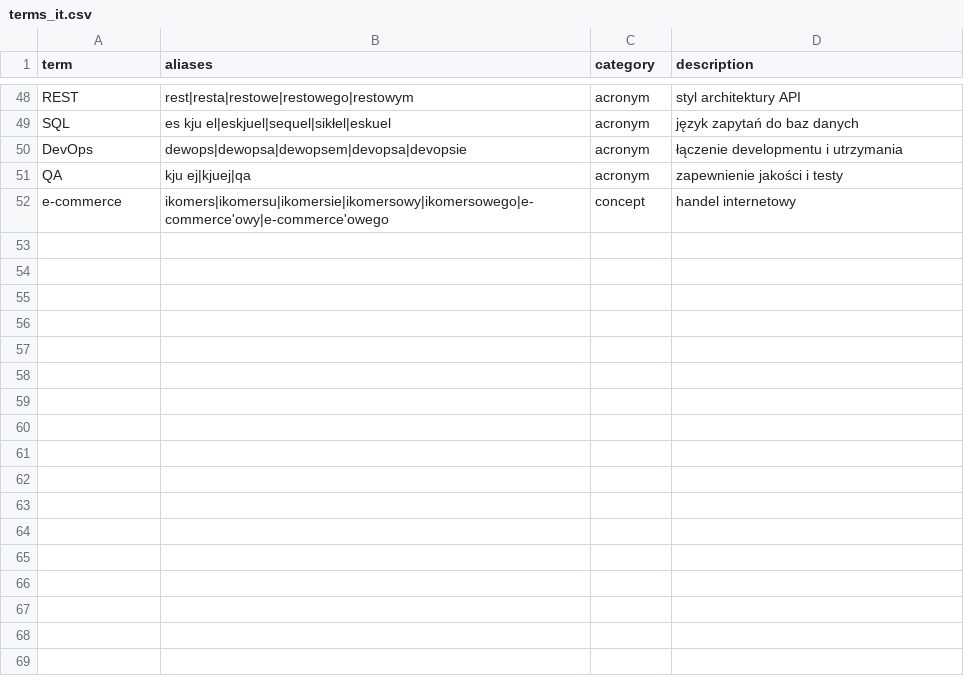
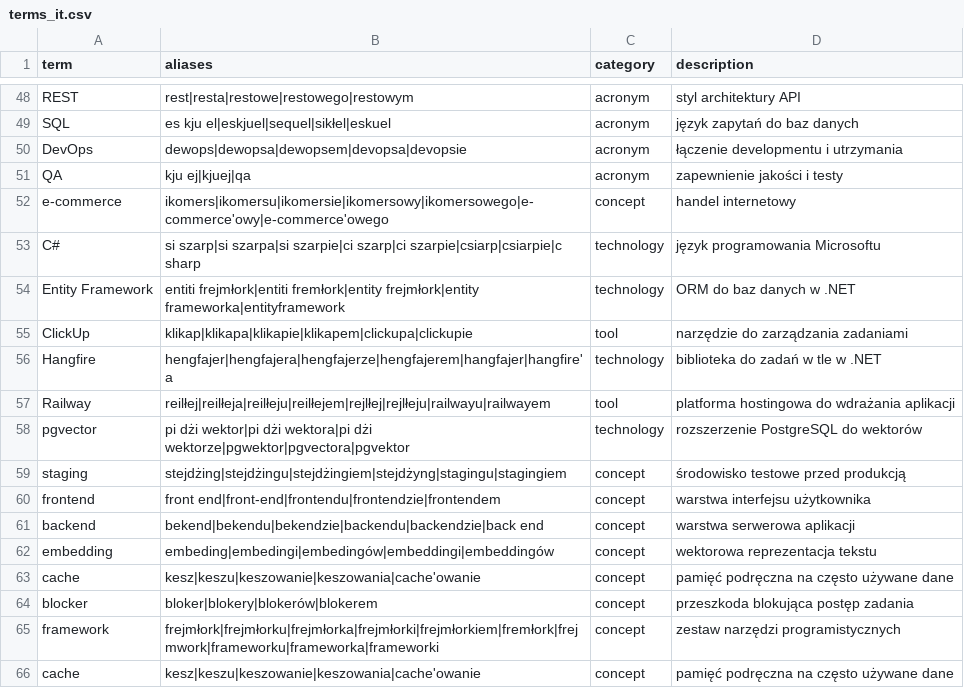
Before and after one commit to tsmialek/interview-sim, a CSV file: data/terms_it.csv, drawn as a sheet; only a part is shown, gaps mark what is left out; the diff names each change by its address in the sheet, - before the commit and + after, or states it on an @@ line.

Commit message:
feat: add few terms: C#, Entity Framework, clickup, hangfire, railway, pgvector, staging, frontend, backend, embedding, cache, blocker, framework, cache

```diff
--- a/data/terms_it.csv
+++ b/data/terms_it.csv
+row 53: C# | si szarp|si szarpa|si szarpie|ci szarp|ci szarpie|csiarp|csiarpie|c sharp | technology | język programowania Microsoftu
+row 54: Entity Framework | entiti frejmłork|entiti fremłork|entity frejmłork|entity frameworka|entityframework | technology | ORM do baz danych w .NET
+row 55: ClickUp | klikap|klikapa|klikapie|klikapem|clickupa|clickupie | tool | narzędzie do zarządzania zadaniami
+row 56: Hangfire | hengfajer|hengfajera|hengfajerze|hengfajerem|hangfajer|hangfire'a | technology | biblioteka do zadań w tle w .NET
+row 57: Railway | reilłej|reilłeja|reilłeju|reilłejem|rejlłej|rejlłeju|railwayu|railwayem | tool | platforma hostingowa do wdrażania aplikacji
+row 58: pgvector | pi dżi wektor|pi dżi wektora|pi dżi wektorze|pgwektor|pgvectora|pgvektor | technology | rozszerzenie PostgreSQL do wektorów
+row 59: staging | stejdżing|stejdżingu|stejdżingiem|stejdżyng|stagingu|stagingiem | concept | środowisko testowe przed produkcją
+row 60: frontend | front end|front-end|frontendu|frontendzie|frontendem | concept | warstwa interfejsu użytkownika
+row 61: backend | bekend|bekendu|bekendzie|backendu|backendzie|back end | concept | warstwa serwerowa aplikacji
+row 62: embedding | embeding|embedingi|embedingów|embeddingi|embeddingów | concept | wektorowa reprezentacja tekstu
+row 63: cache | kesz|keszu|keszowanie|keszowania|cache'owanie | concept | pamięć podręczna na często używane dane
+row 64: blocker | bloker|blokery|blokerów|blokerem | concept | przeszkoda blokująca postęp zadania
+row 65: framework | frejmłork|frejmłorku|frejmłorka|frejmłorki|frejmłorkiem|fremłork|frejmwork|frameworku|frameworka|frameworki | concept | zestaw narzędzi programistycznych
+row 66: cache | kesz|keszu|keszowanie|keszowania|cache'owanie | concept | pamięć podręczna na często używane dane
```
